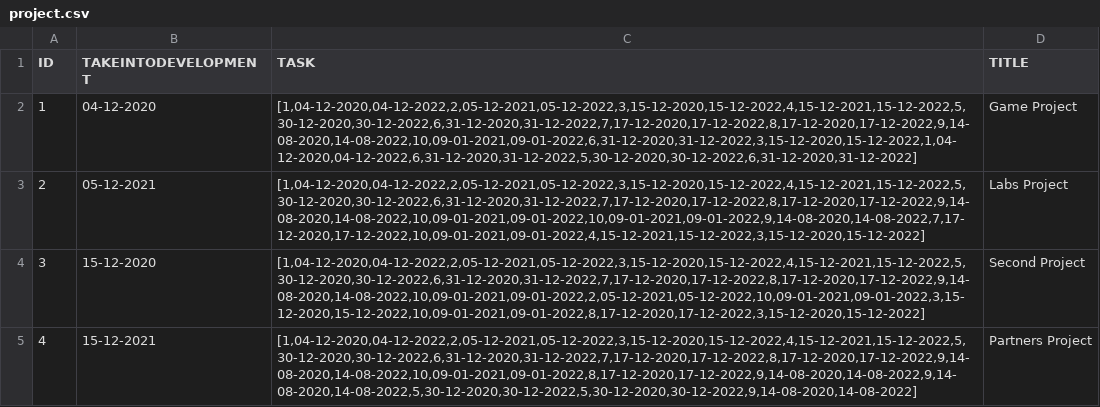
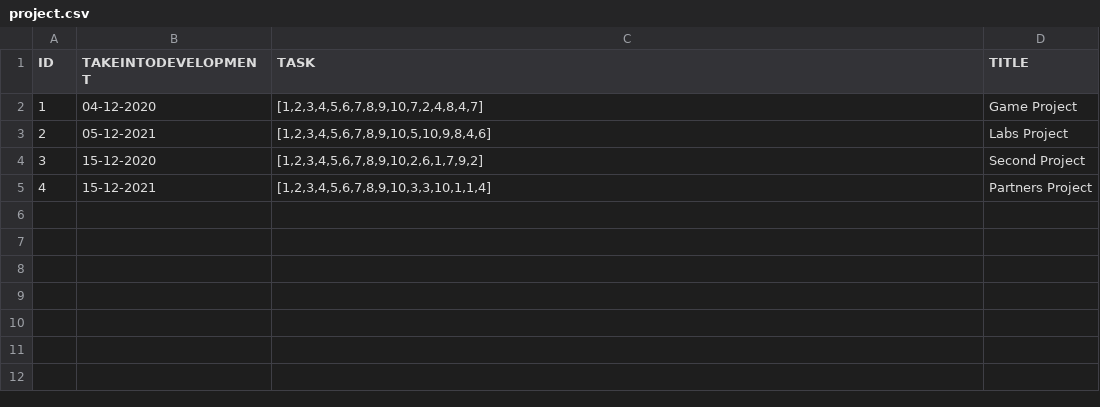
Before and after one commit to IssildurIl/Kusach, a CSV file: target/classes/csv/project.csv, drawn as a sheet.

```diff
--- a/target/classes/csv/project.csv
+++ b/target/classes/csv/project.csv
@@ -1,5 +1,5 @@
 ID,TAKEINTODEVELOPMENT,TASK,TITLE
-1,04-12-2020,"[1,04-12-2020,04-12-2022,2,05-12-2021,05-12-2022,3,15-12-2020,15-12-2022,4,15-12-2021,15-12-2022,5,30-12-2020,30-12-2022,6,31-12-2020,31-12-2022,7,17-12-2020,17-12-2022,8,17-12-2020,17-12-2022,9,14-08-2020,14-08-2022,10,09-01-2021,09-01-2022,6,31-12-2020,31-12-2022,3,15-12-2020,15-12-2022,1,04-12-2020,04-12-2022,6,31-12-2020,31-12-2022,5,30-12-2020,30-12-2022,6,31-12-2020,31-12-2022]",Game Project
-2,05-12-2021,"[1,04-12-2020,04-12-2022,2,05-12-2021,05-12-2022,3,15-12-2020,15-12-2022,4,15-12-2021,15-12-2022,5,30-12-2020,30-12-2022,6,31-12-2020,31-12-2022,7,17-12-2020,17-12-2022,8,17-12-2020,17-12-2022,9,14-08-2020,14-08-2022,10,09-01-2021,09-01-2022,10,09-01-2021,09-01-2022,9,14-08-2020,14-08-2022,7,17-12-2020,17-12-2022,10,09-01-2021,09-01-2022,4,15-12-2021,15-12-2022,3,15-12-2020,15-12-2022]",Labs Project
-3,15-12-2020,"[1,04-12-2020,04-12-2022,2,05-12-2021,05-12-2022,3,15-12-2020,15-12-2022,4,15-12-2021,15-12-2022,5,30-12-2020,30-12-2022,6,31-12-2020,31-12-2022,7,17-12-2020,17-12-2022,8,17-12-2020,17-12-2022,9,14-08-2020,14-08-2022,10,09-01-2021,09-01-2022,2,05-12-2021,05-12-2022,10,09-01-2021,09-01-2022,3,15-12-2020,15-12-2022,10,09-01-2021,09-01-2022,8,17-12-2020,17-12-2022,3,15-12-2020,15-12-2022]",Second Project
-4,15-12-2021,"[1,04-12-2020,04-12-2022,2,05-12-2021,05-12-2022,3,15-12-2020,15-12-2022,4,15-12-2021,15-12-2022,5,30-12-2020,30-12-2022,6,31-12-2020,31-12-2022,7,17-12-2020,17-12-2022,8,17-12-2020,17-12-2022,9,14-08-2020,14-08-2022,10,09-01-2021,09-01-2022,8,17-12-2020,17-12-2022,9,14-08-2020,14-08-2022,9,14-08-2020,14-08-2022,5,30-12-2020,30-12-2022,5,30-12-2020,30-12-2022,9,14-08-2020,14-08-2022]",Partners Project
+1,04-12-2020,"[1,2,3,4,5,6,7,8,9,10,7,2,4,8,4,7]",Game Project
+2,05-12-2021,"[1,2,3,4,5,6,7,8,9,10,5,10,9,8,4,6]",Labs Project
+3,15-12-2020,"[1,2,3,4,5,6,7,8,9,10,2,6,1,7,9,2]",Second Project
+4,15-12-2021,"[1,2,3,4,5,6,7,8,9,10,3,3,10,1,1,4]",Partners Project
```
Also changed, not shown: target/classes/csv/developerstask.csv, target/classes/csv/employee.csv, 31 other files.
